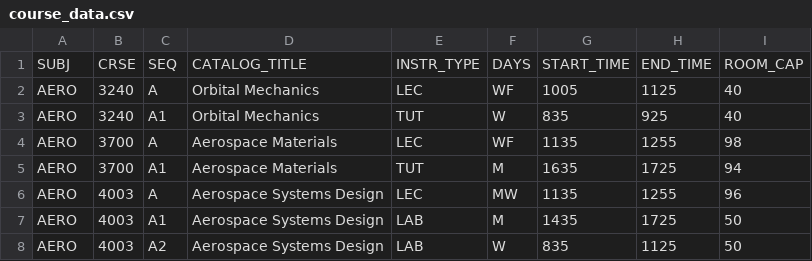
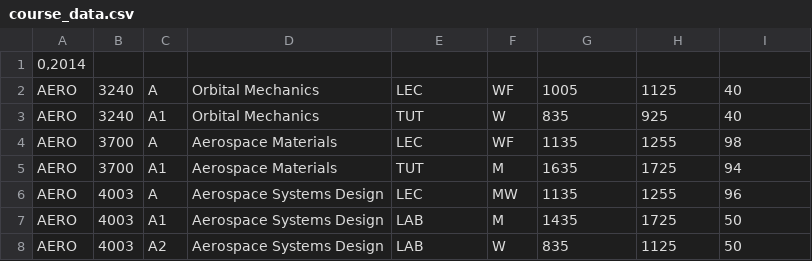
Before and after one commit to mattmaynes2/Coursinator, a CSV file: database/course_data.csv, drawn as a sheet; only a part is shown.

Commit message:
Added term and year to data files for course offerings

```diff
--- a/database/course_data.csv
+++ b/database/course_data.csv
@@ -1,2 +1,2 @@
-"SUBJ";"CRSE";"SEQ";"CATALOG_TITLE";"INSTR_TYPE";"DAYS";"START_TIME";"END_TIME";"ROOM_CAP"
+0,2014
 "AERO";3240;"A";"Orbital Mechanics";"LEC";"WF";1005;1125;40
```
Also changed, not shown: database/datawinter.csv, 7 other files.
